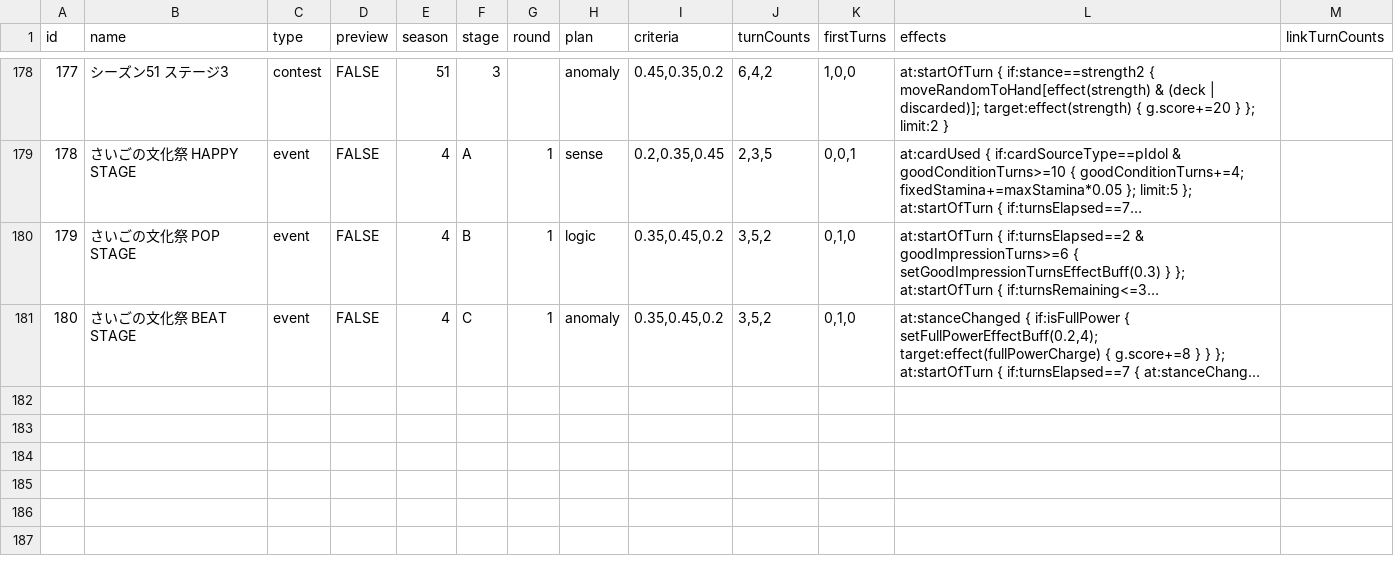
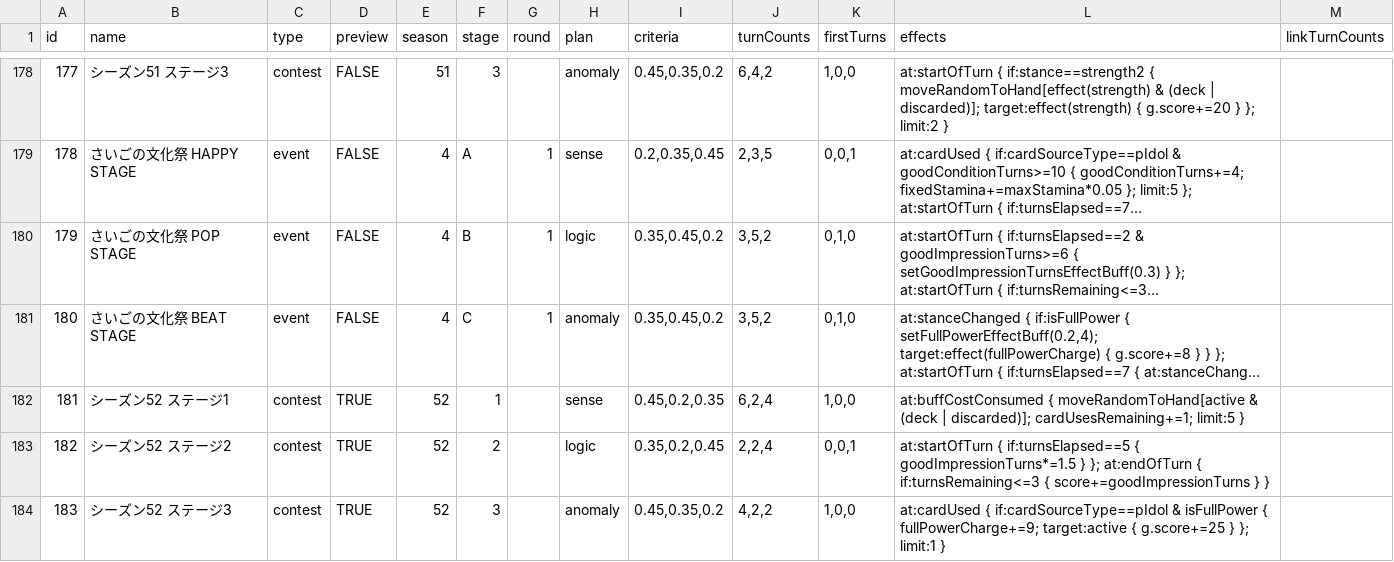
Before and after one commit to surisuririsu/gakumas-tools, a CSV file: packages/gakumas-data/csv/stages.csv, drawn as a sheet; only a part is shown, gaps mark what is left out; long unchanged cells end in …; the diff names each change by its address in the sheet, - before the commit and + after, or states it on an @@ line.

Commit message:
Add s52 preview
Port the three preview stage rows from unoeins/gakumas-tools commit 19de9cab5c059e0b3ad2204a7f86a887c318acbb with attribution.

```diff
--- a/packages/gakumas-data/csv/stages.csv
+++ b/packages/gakumas-data/csv/stages.csv
+row 182: 181 | シーズン52 ステージ1 | contest | TRUE | 52 | 1 |  | sense | 0.45,0.2,0.35 | 6,2,4 | 1,0,0 | at:buffCostConsumed { moveRandomToHand[active & (deck | discarded)]; cardUsesRemaining+=1; limit:5 }
+row 183: 182 | シーズン52 ステージ2 | contest | TRUE | 52 | 2 |  | logic | 0.35,0.2,0.45 | 2,2,4 | 0,0,1 | at:startOfTurn { if:turnsElapsed==5 { goodImpressionTurns*=1.5 } }; at:endOfTurn { if:turnsRemaining<=3 { score+=goodImpressionTurns } }
+row 184: 183 | シーズン52 ステージ3 | contest | TRUE | 52 | 3 |  | anomaly | 0.45,0.35,0.2 | 4,2,2 | 1,0,0 | at:cardUsed { if:cardSourceType==pIdol & isFullPower { fullPowerCharge+=9; target:active { g.score+=25 } }; limit:1 }
```
Also changed, not shown: 1 other file.
